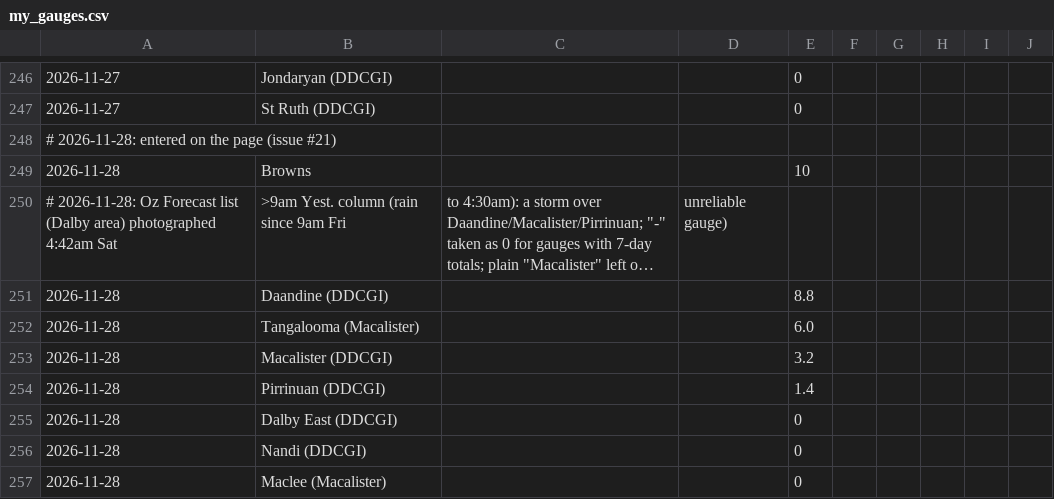
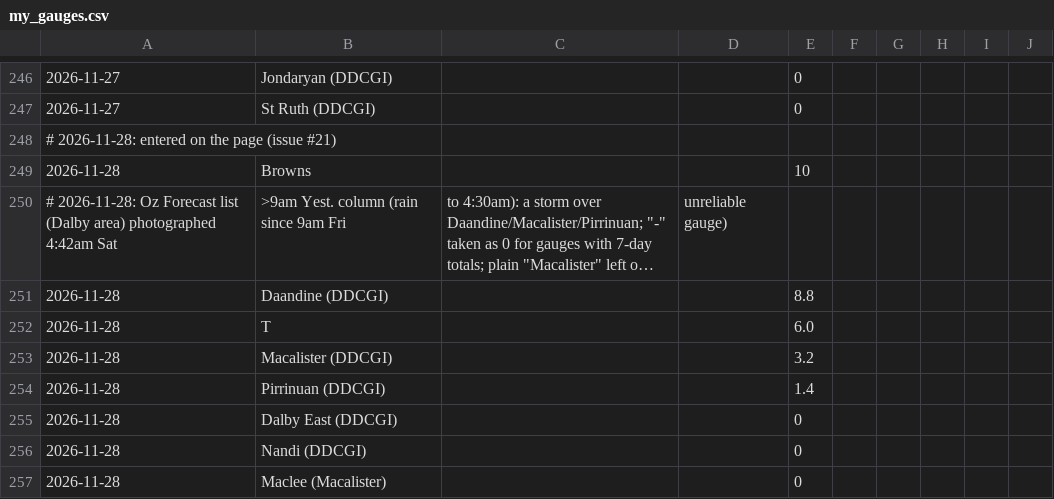
Before and after one commit to namrex83/downs-rain, a CSV file: my_gauges.csv, drawn as a sheet; only a part is shown, gaps mark what is left out; long unchanged cells end in …; the diff covers the shown part only.

```diff
--- a/my_gauges.csv
+++ b/my_gauges.csv
@@ -251,3 +251,3 @@
 2026-11-28,Daandine (DDCGI),,,8.8
-2026-11-28,Tangalooma (Macalister),,,6.0
+2026-11-28,T,,,6.0
 2026-11-28,Macalister (DDCGI),,,3.2
```
Also changed, not shown: 5 edited cells elsewhere in this file.
